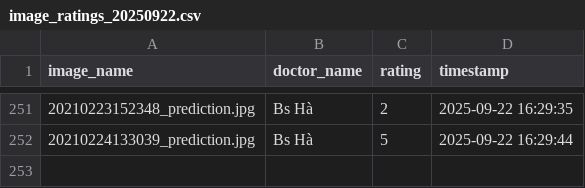
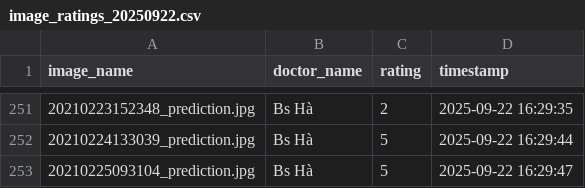
Before and after one commit to hoangphuct97/RT-DETR, a CSV file: ratings/image_ratings_20250922.csv, drawn as a sheet; only a part is shown, gaps mark what is left out; the diff names each change by its address in the sheet, - before the commit and + after, or states it on an @@ line.

Commit message:
Update ratings - 2025-09-22 16:29:47

```diff
--- a/ratings/image_ratings_20250922.csv
+++ b/ratings/image_ratings_20250922.csv
+row 253: 20210225093104_prediction.jpg | Bs Hà | 5 | 2025-09-22 16:29:47
```
